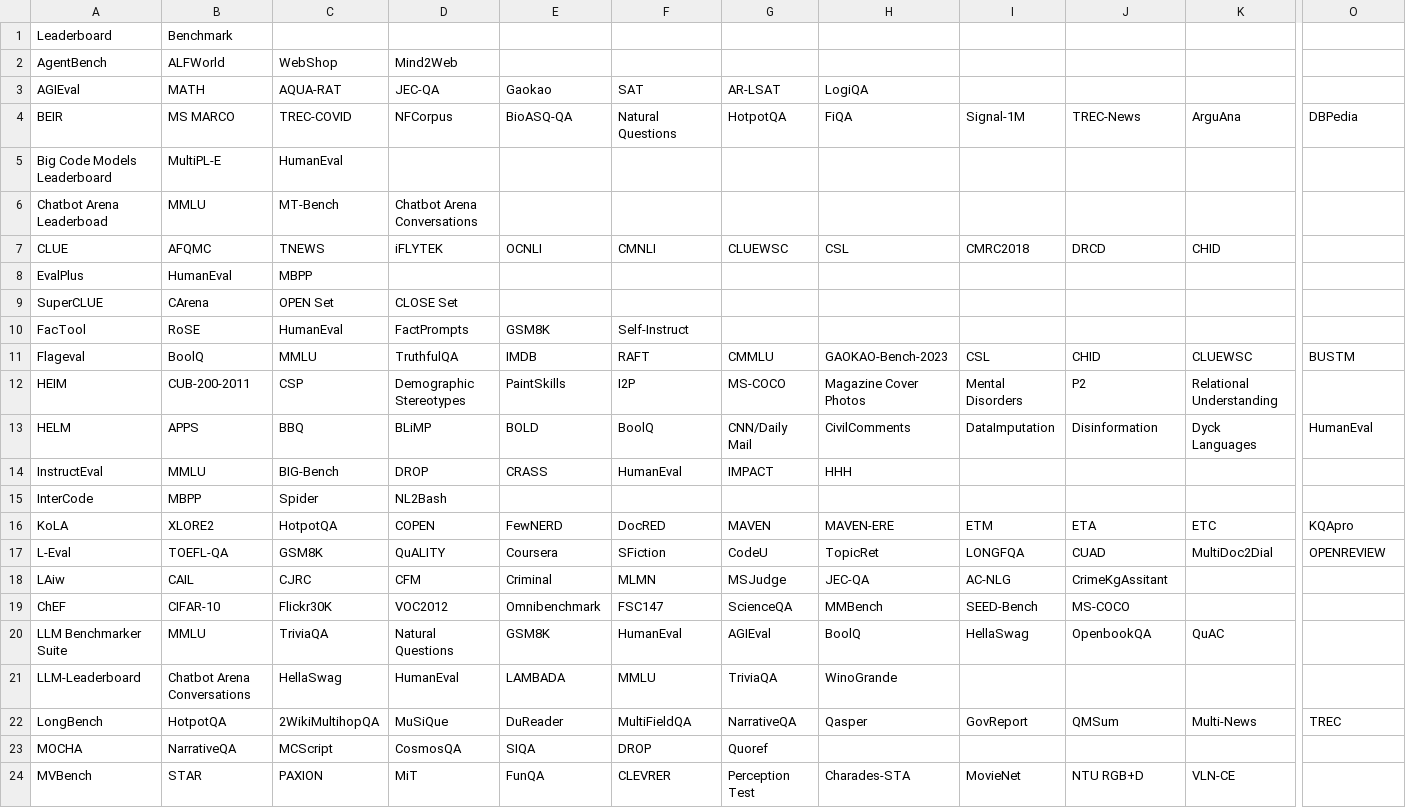
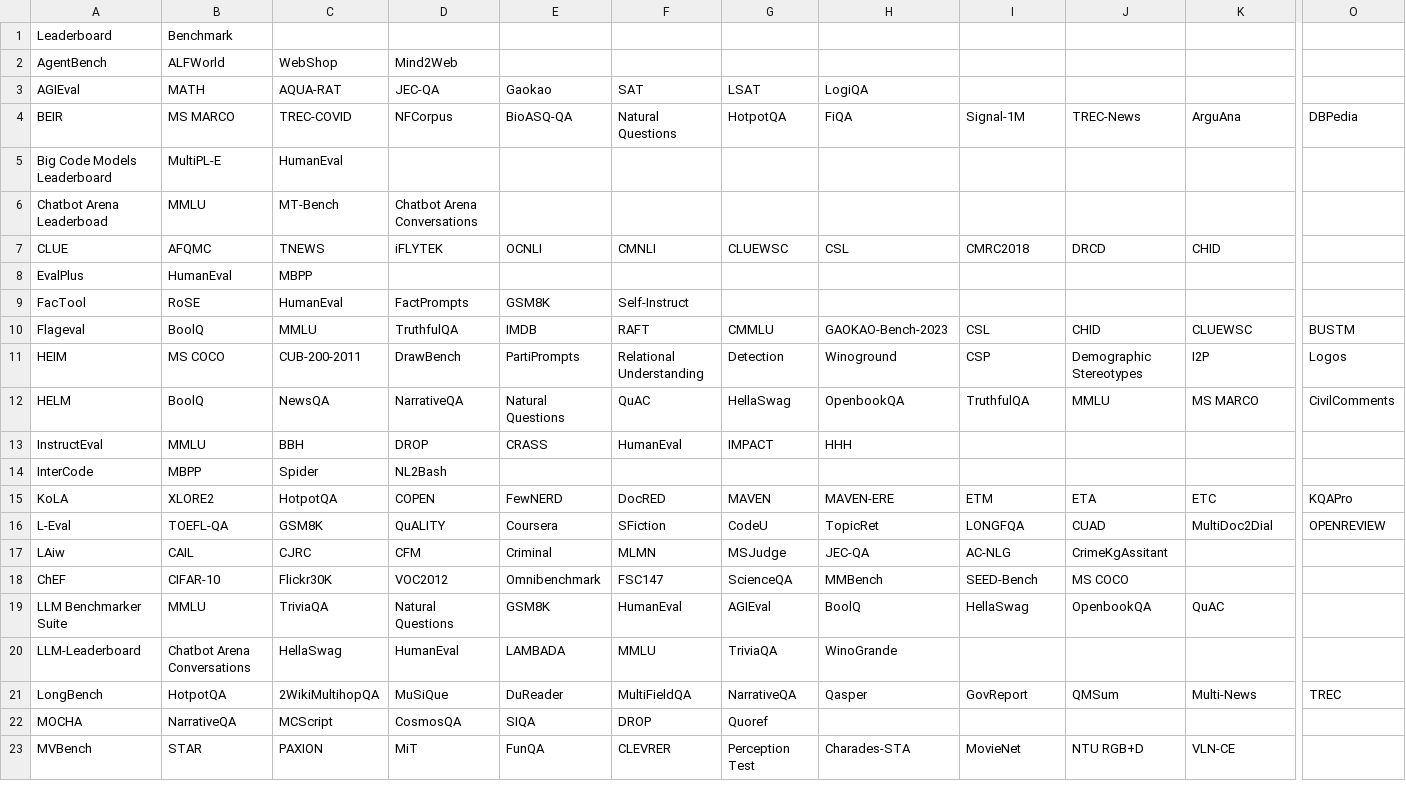
Before and after one commit to zhimin-z/Foundation-Model-Leaderboard-Survey, a CSV file: meta/Benchmark.csv, drawn as a sheet; only a part is shown, gaps mark what is left out; removed rows and columns are numbered as before the commit, all else as after; rows hold the shown columns only; the diff covers the shown part only; the diff names each change by its address in the sheet, - before the commit and + after, or states it on an @@ line.

Commit message:
add

```diff
--- a/meta/Benchmark.csv
+++ b/meta/Benchmark.csv
-G3 (HotpotQA): AR-LSAT
+G3 (HotpotQA): LSAT
-row 9: SuperCLUE | CArena | OPEN Set | CLOSE Set
-B11 (MS MARCO): CUB-200-2011
+B11 (MS MARCO): MS COCO
-C11 (TREC-COVID): CSP
+C11 (TREC-COVID): CUB-200-2011
-D11 (NFCorpus): Demographic Stereotypes
+D11 (NFCorpus): DrawBench
-E11 (BioASQ-QA): PaintSkills
+E11 (BioASQ-QA): PartiPrompts
-F11 (Natural Questions): I2P
+F11 (Natural Questions): Relational Understanding
-G11 (HotpotQA): MS-COCO
+G11 (HotpotQA): Detection
-H11 (FiQA): Magazine Cover Photos
+H11 (FiQA): Winoground
-I11 (Signal-1M): Mental Disorders
+I11 (Signal-1M): CSP
-J11 (TREC-News): P2
+J11 (TREC-News): Demographic Stereotypes
-K11 (ArguAna): Relational Understanding
+K11 (ArguAna): I2P
-O11 (DBPedia): (empty)
+O11 (DBPedia): Logos
-row 13: HELM | APPS | BBQ | BLiMP | BOLD | BoolQ | CNN/Daily Mail | CivilComments | DataImputation | Disinformation | Dyck Languages | HumanEval
+row 12: HELM | BoolQ | NewsQA | NarrativeQA | Natural Questions | QuAC | HellaSwag | OpenbookQA | TruthfulQA | MMLU | MS MARCO | CivilComments
-C13 (TREC-COVID): BIG-Bench
+C13 (TREC-COVID): BBH
-O15 (DBPedia): KQApro
+O15 (DBPedia): KQAPro
-J18 (TREC-News): MS-COCO
+J18 (TREC-News): MS COCO
```
Also changed, not shown: 3 added rows and 26 edited cells elsewhere in this file.
